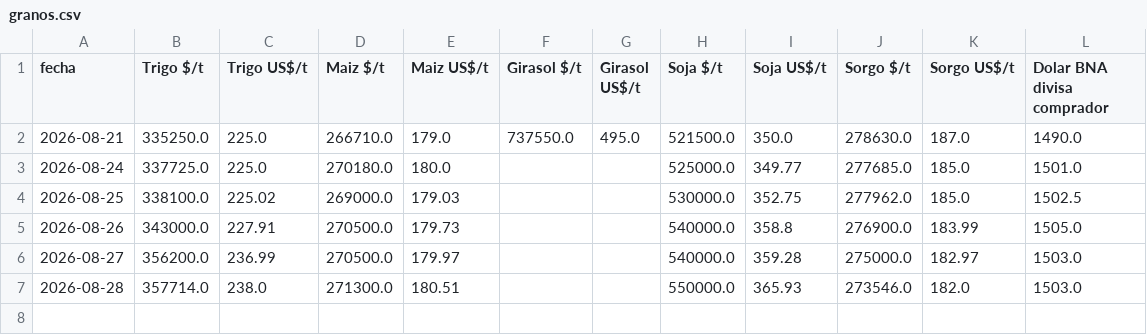
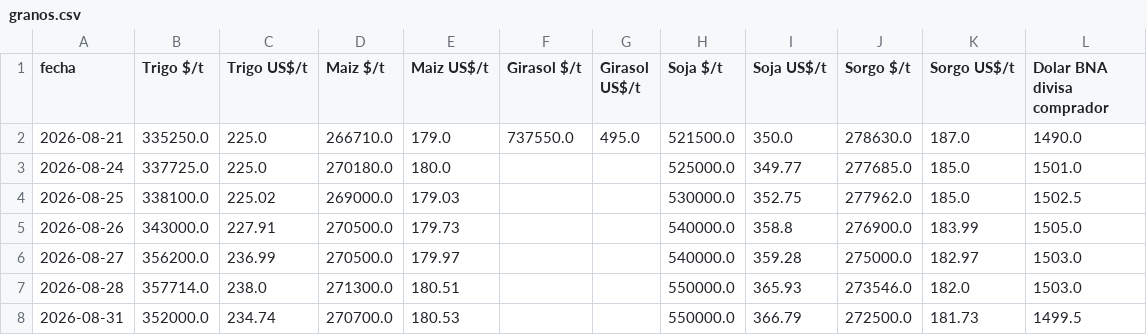
Before and after one commit to jamontedoro/panel-macro, a CSV file: datos/granos.csv, drawn as a sheet.

```diff
--- a/datos/granos.csv
+++ b/datos/granos.csv
@@ -7 +7,2 @@ fecha,Trigo $/t,Trigo US$/t,Maiz $/t,Maiz US$/t,Girasol $/t,Girasol US$/t,Soja $
 2026-08-28,357714.0,238.0,271300.0,180.51,,,550000.0,365.93,273546.0,182.0,1503.0
+2026-08-31,352000.0,234.74,270700.0,180.53,,,550000.0,366.79,272500.0,181.73,1499.5
```
Also changed, not shown: datos/control.csv, datos/incidencias.csv, 2 other files.
